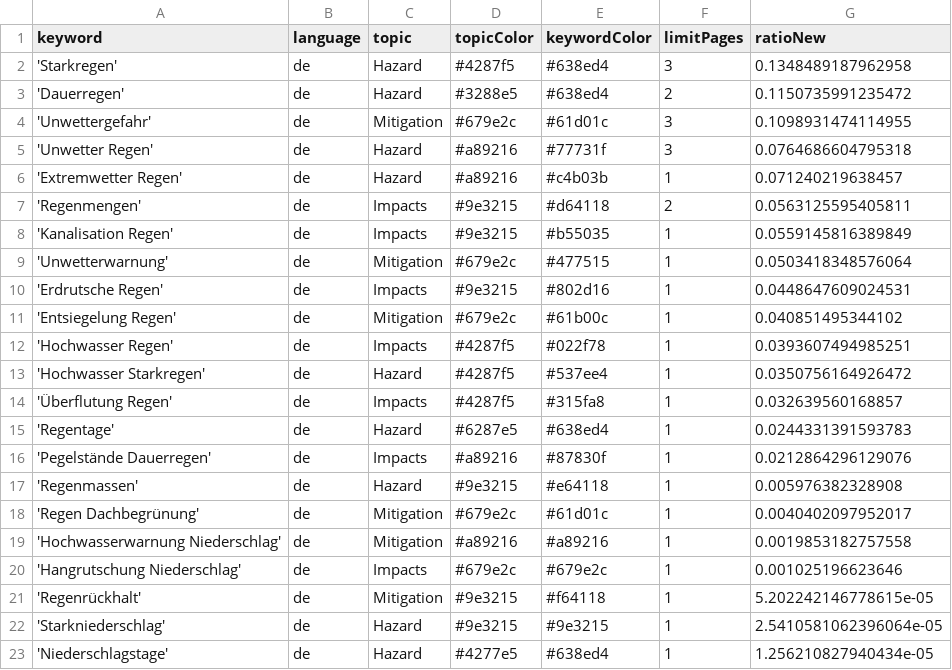
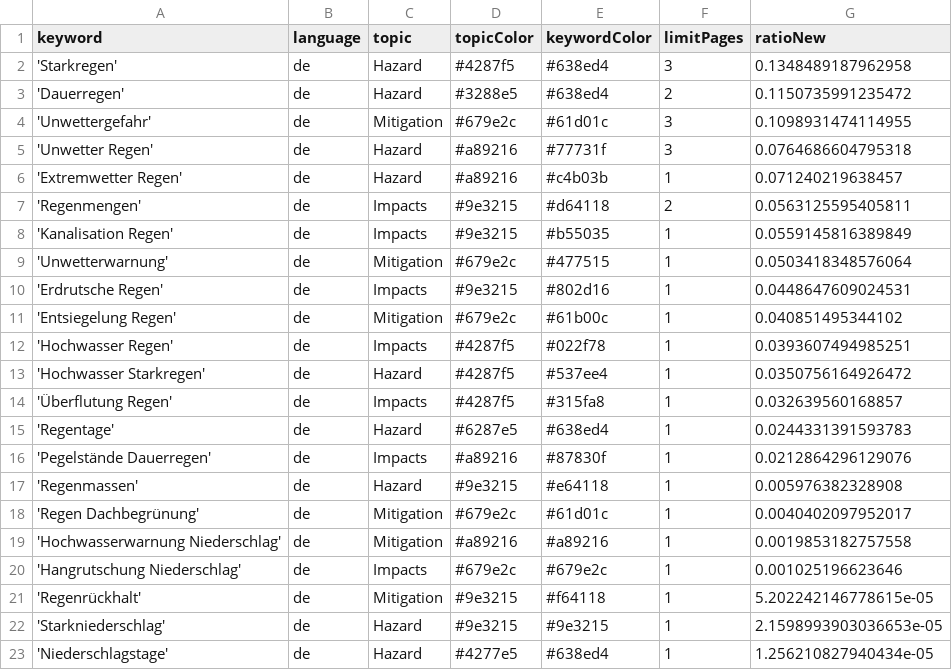
Before and after one commit to jannikdo28-news/RainIsComing, a CSV file: keywords.csv, drawn as a sheet.

Commit message:
Commit from GitHub Actions (harvest:0.0)

```diff
--- a/keywords.csv
+++ b/keywords.csv
@@ -21,3 +21,3 @@ keyword,language,topic,topicColor,keywordColor,limitPages,ratioNew
 'Regenrückhalt',de,Mitigation,#9e3215,#f64118,1,5.202242146778615e-05
-'Starkniederschlag',de,Hazard,#9e3215,#9e3215,1,2.5410581062396064e-05
+'Starkniederschlag',de,Hazard,#9e3215,#9e3215,1,2.1598993903036653e-05
 'Niederschlagstage',de,Hazard,#4277e5,#638ed4,1,1.256210827940434e-05
```
